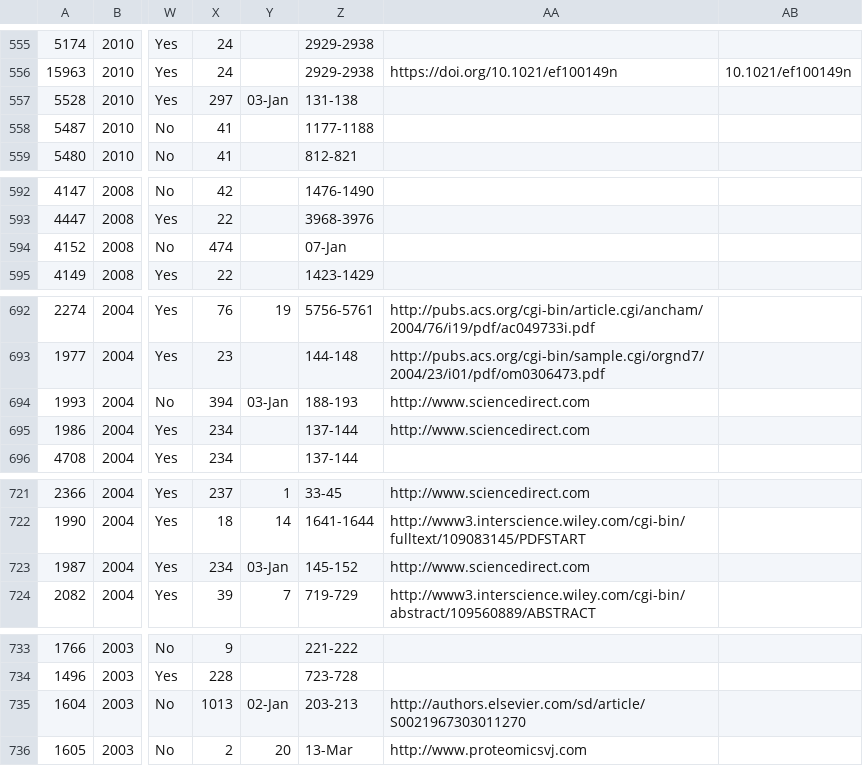
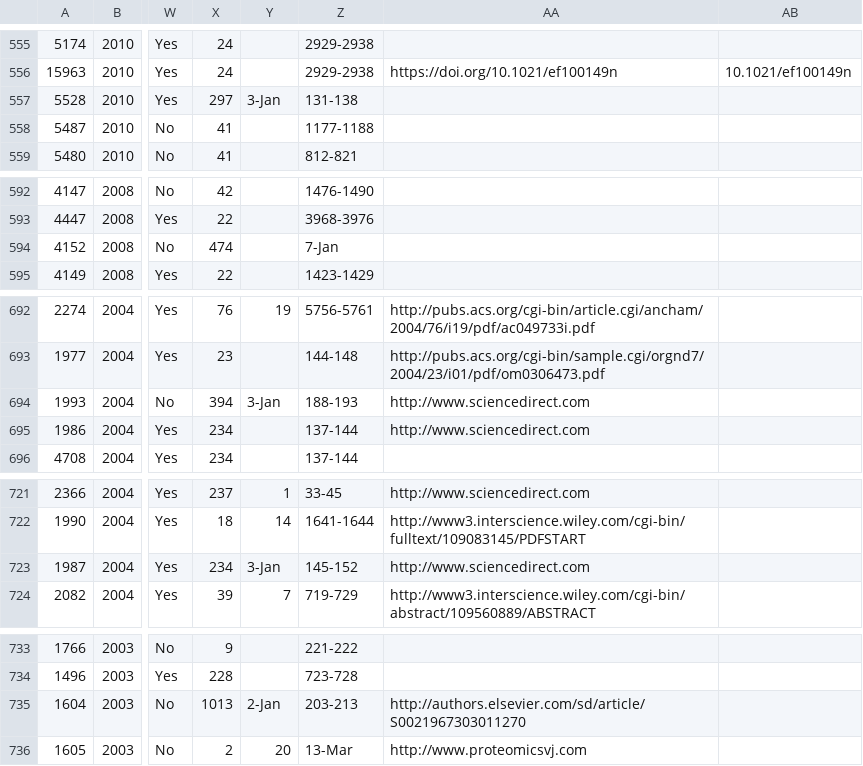
Before and after one commit to Diyaad/SciKG-FT-ICR, a CSV file: data/raw/maglab_icr_publications.csv, drawn as a sheet; only a part is shown, gaps mark what is left out; the diff covers the shown part only; the diff names each change by its address in the sheet, - before the commit and + after, or states it on an @@ line.

```diff
--- a/data/raw/maglab_icr_publications.csv
+++ b/data/raw/maglab_icr_publications.csv
-Y557: 03-Jan
+Y557: 3-Jan
-Z594: 07-Jan
+Z594: 7-Jan
-Y694: 03-Jan
+Y694: 3-Jan
-Y723: 03-Jan
+Y723: 3-Jan
-Y735: 02-Jan
+Y735: 2-Jan
```
Also changed, not shown: 14 edited cells elsewhere in this file.
